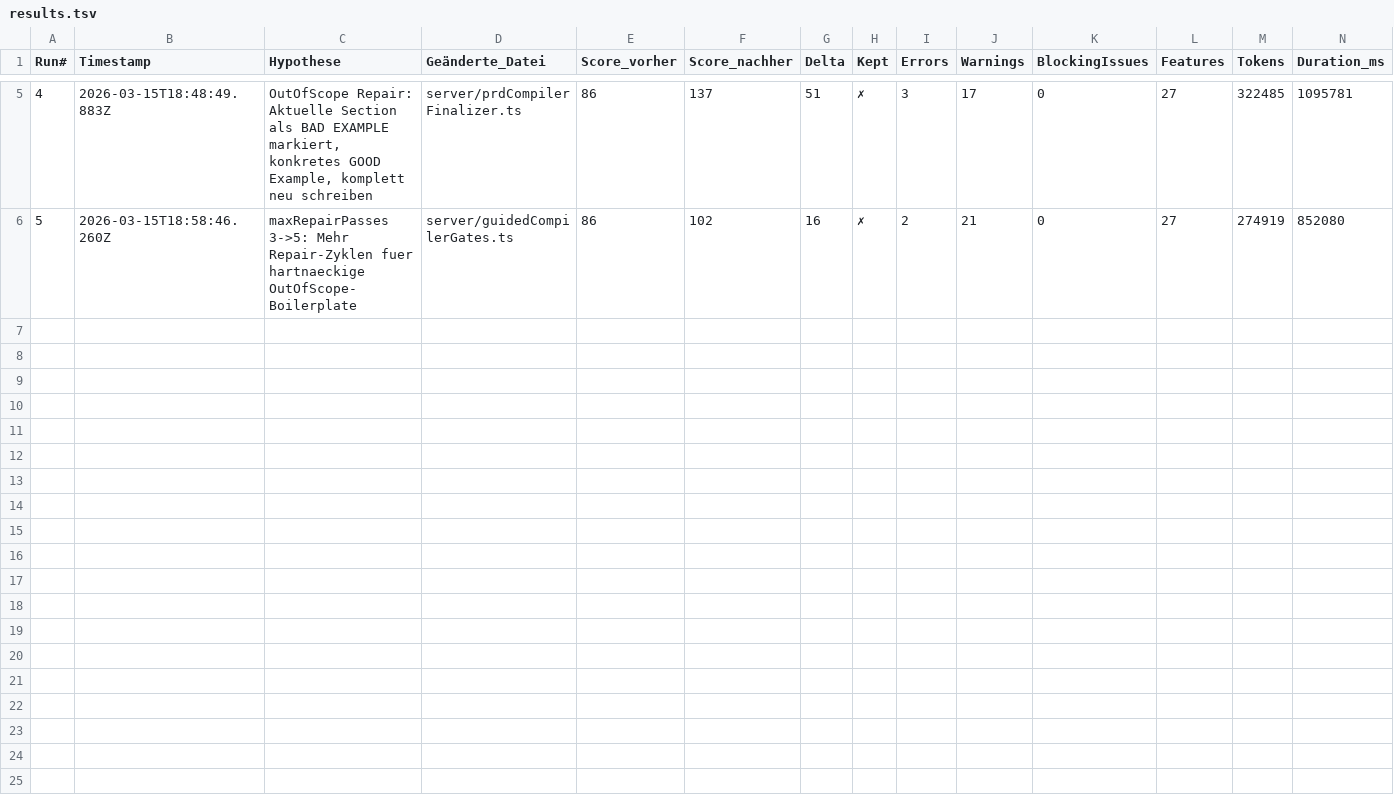
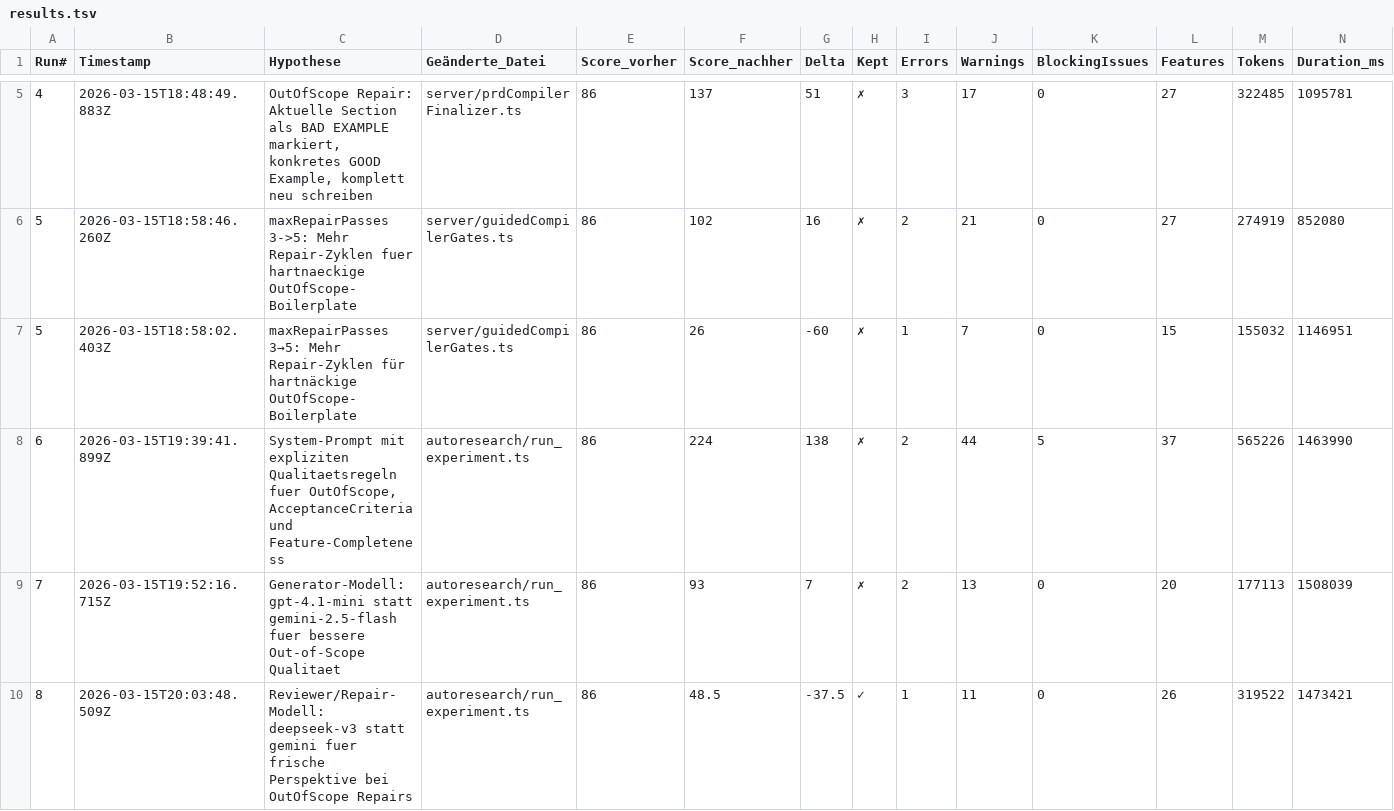
Before and after one commit to hanno79/Nexora, a TSV file: autoresearch/results.tsv, drawn as a sheet; only a part is shown, gaps mark what is left out; rows hold the shown columns only; the diff names each change by its address in the sheet, - before the commit and + after, or states it on an @@ line.

```diff
--- a/autoresearch/results.tsv
+++ b/autoresearch/results.tsv
+row 7: 5 | 2026-03-15T18:58:02.403Z | maxRepairPasses 3→5: Mehr Repair-Zyklen für hartnäckige OutOfScope-Boilerplate | server/guidedCompilerGates.ts | 86 | 26 | -60 | ✗ | 1 | 7 | 0 | 15 | 155032 | 1146951
+row 8: 6 | 2026-03-15T19:39:41.899Z | System-Prompt mit expliziten Qualitaetsregeln fuer OutOfScope, AcceptanceCriteria und Feature-Completeness | autoresearch/run_experiment.ts | 86 | 224 | 138 | ✗ | 2 | 44 | 5 | 37 | 565226 | 1463990
+row 9: 7 | 2026-03-15T19:52:16.715Z | Generator-Modell: gpt-4.1-mini statt gemini-2.5-flash fuer bessere Out-of-Scope Qualitaet | autoresearch/run_experiment.ts | 86 | 93 | 7 | ✗ | 2 | 13 | 0 | 20 | 177113 | 1508039
+row 10: 8 | 2026-03-15T20:03:48.509Z | Reviewer/Repair-Modell: deepseek-v3 statt gemini fuer frische Perspektive bei OutOfScope Repairs | autoresearch/run_experiment.ts | 86 | 48.5 | -37.5 | ✓ | 1 | 11 | 0 | 26 | 319522 | 1473421
```
Also changed, not shown: 3 other files.
